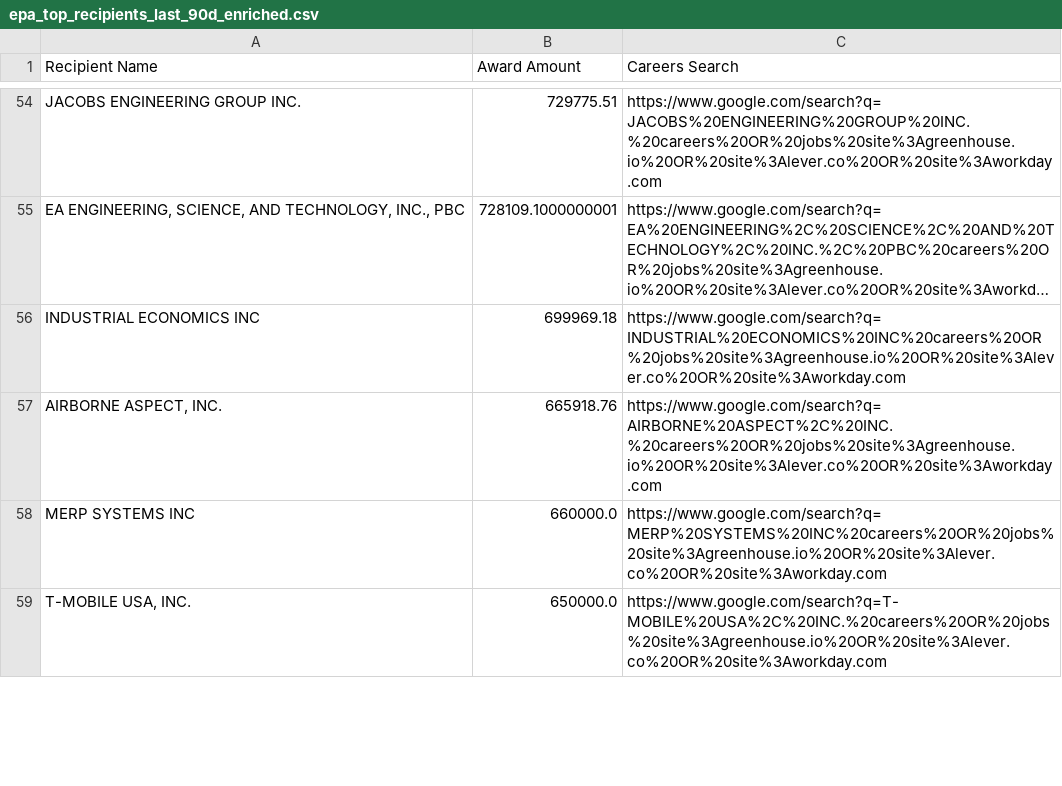
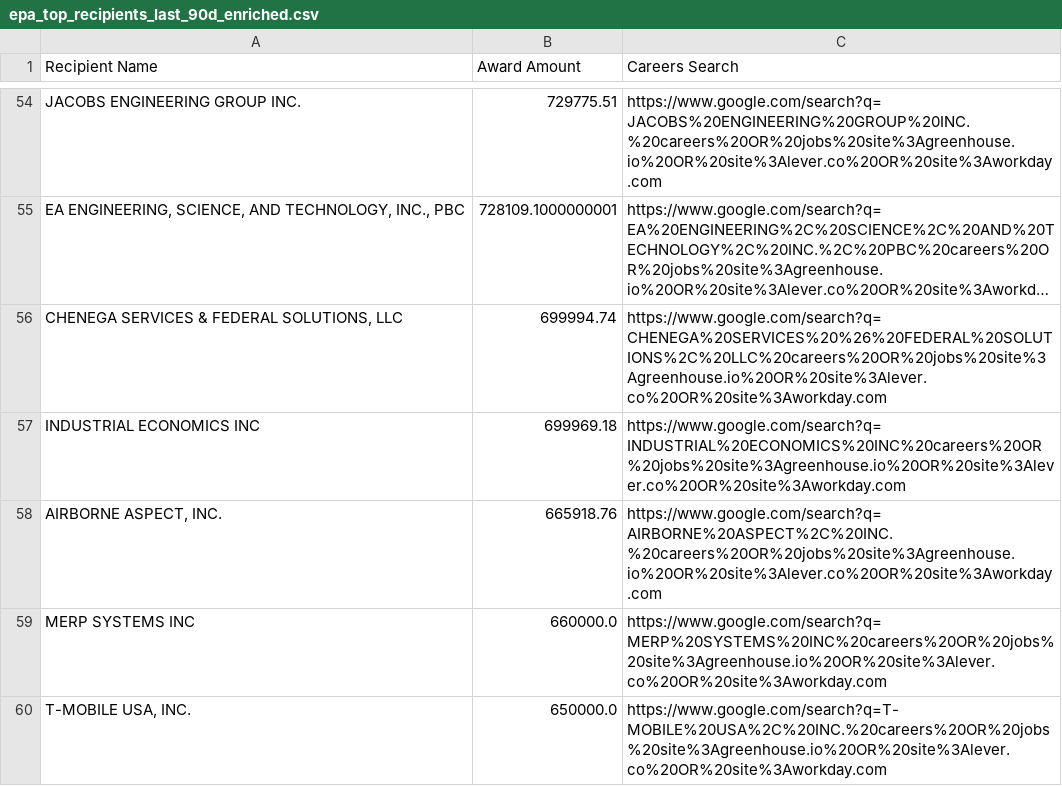
Before and after one commit to feldmangn/nih-awards-tracker, a CSV file: data/epa_top_recipients_last_90d_enriched.csv, drawn as a sheet; only a part is shown, gaps mark what is left out; long unchanged cells end in …; the diff covers the shown part only; the diff names each change by its address in the sheet, - before the commit and + after, or states it on an @@ line.

```diff
--- a/data/epa_top_recipients_last_90d_enriched.csv
+++ b/data/epa_top_recipients_last_90d_enriched.csv
+row 56: CHENEGA SERVICES & FEDERAL SOLUTIONS, LLC | 699994.74 | https://www.google.com/search?q=CHENEGA%20SERVICES%20%26%20FEDERAL%20SOLUTIONS%2C%20LLC%20careers%20OR%20jobs%20site%3Agreenhouse.io%20OR%20site%3Alever.co%20OR%20site%3Aworkday.com
```
Also changed, not shown: 10 added rows, 13 removed rows, 76 moved rows and 6 edited cells elsewhere in this file, data/cms_awards_last_90d.csv, data/dod_awards_last_90d.csv, 22 other files.
